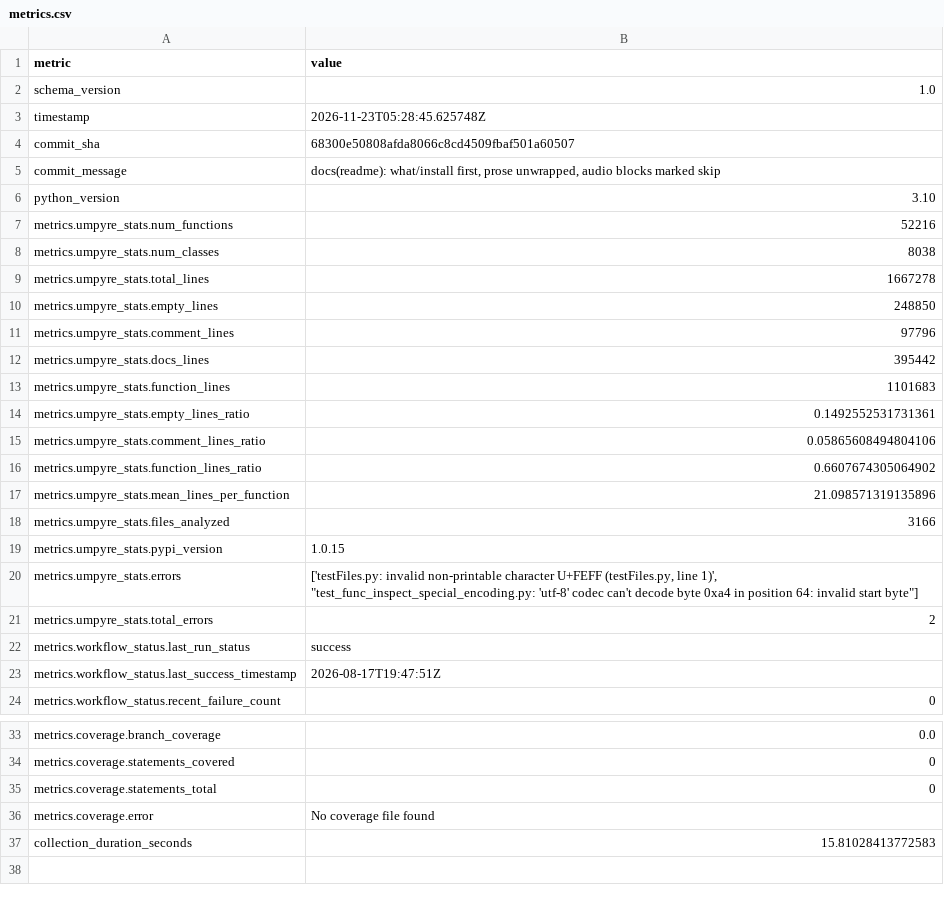
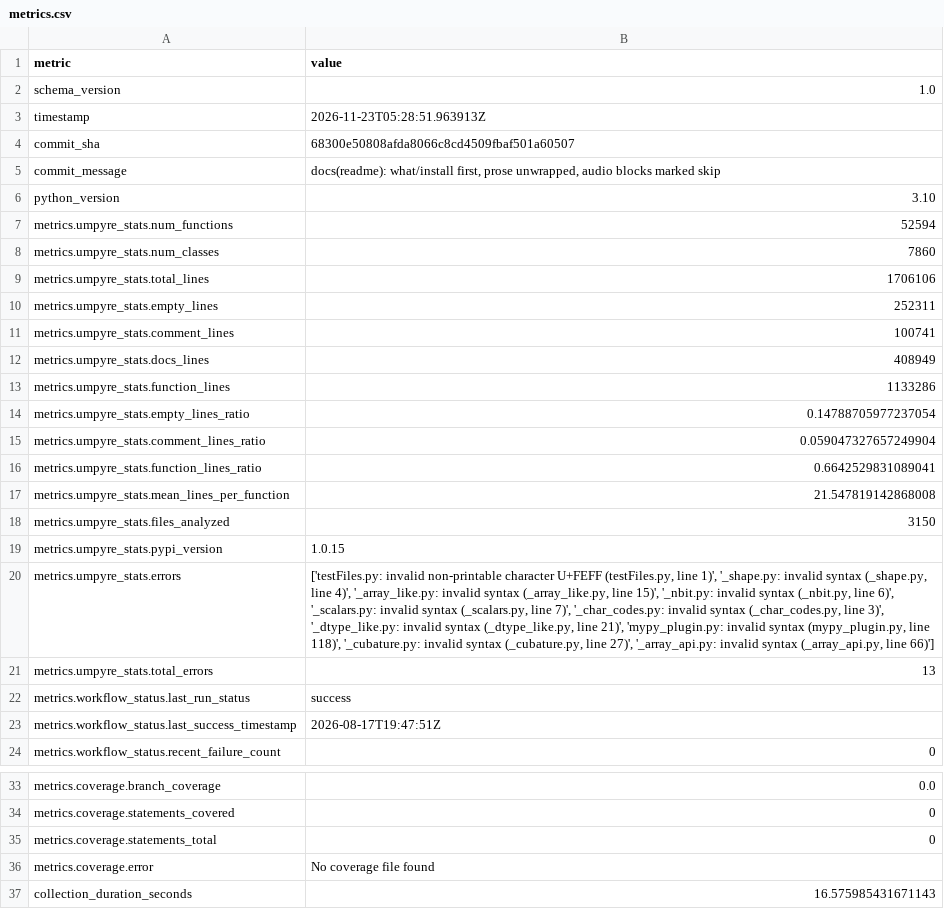
Before and after one commit to thorwhalen/hum, a CSV file: metrics.csv, drawn as a sheet; only a part is shown, gaps mark what is left out; the diff names each change by its address in the sheet, - before the commit and + after, or states it on an @@ line.

Commit message:
Update metrics for 68300e5

```diff
--- a/metrics.csv
+++ b/metrics.csv
-B3 (value): 2026-11-23T05:28:45.625748Z
+B3 (value): 2026-11-23T05:28:51.963913Z
-B7 (value): 52216
+B7 (value): 52594
-B8 (value): 8038
+B8 (value): 7860
-B9 (value): 1667278
+B9 (value): 1706106
-B10 (value): 248850
+B10 (value): 252311
-B11 (value): 97796
+B11 (value): 100741
-B12 (value): 395442
+B12 (value): 408949
-B13 (value): 1101683
+B13 (value): 1133286
-B14 (value): 0.1492552531731361
+B14 (value): 0.14788705977237054
-B15 (value): 0.05865608494804106
+B15 (value): 0.059047327657249904
-B16 (value): 0.6607674305064902
+B16 (value): 0.6642529831089041
-B17 (value): 21.098571319135896
+B17 (value): 21.547819142868008
-B18 (value): 3166
+B18 (value): 3150
-B20 (value): …line 1)', "test_func_inspect_special_encoding.py: 'utf-8' codec can't decode byte 0xa4 in position 64: invalid start byte"]
+B20 (value): …line 1)', '_shape.py: invalid syntax (_shape.py, line 4)', '_array_like.py: invalid syntax (_array_like.py, line 15)', '_nbit.py: invalid syntax (_nbit.py, line 6)', '_scalars.py: invalid syntax (_scalars.py, line 7)', '_char_codes.py: invalid syntax (_char_codes.py, line 3)', '_dtype_like.py: invalid syntax (_dtype_like.py, line 21)', 'mypy_plugin.py: invalid syntax (mypy_plugin.py, line 118)', '_cubature.py: invalid syntax (_cubature.py, line 27)', '_array_api.py: invalid syntax (_array_api.py, line 66)']
-B21 (value): 2
+B21 (value): 13
-B37 (value): 15.81028413772583
+B37 (value): 16.575985431671143
```
Also changed, not shown: 2 other files.
